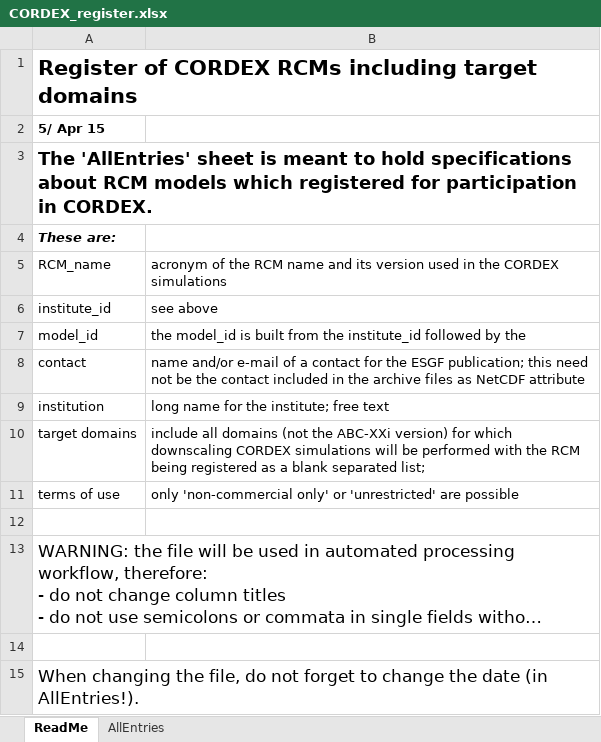
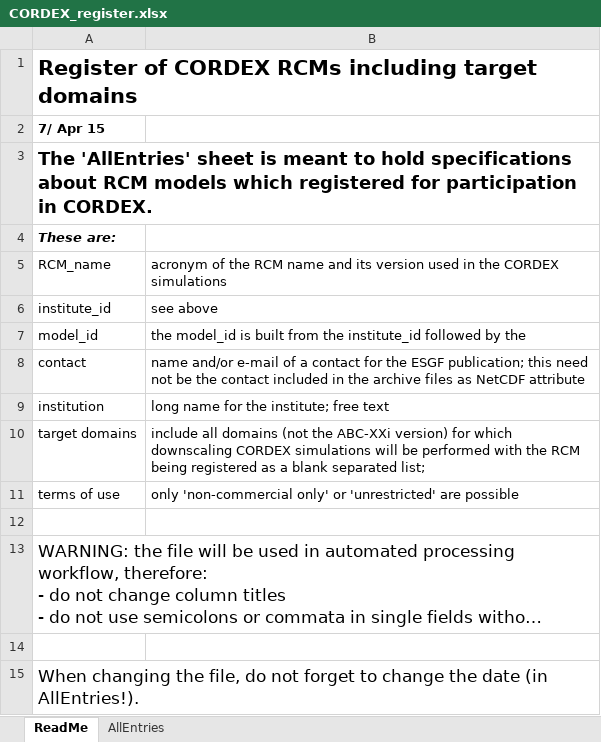
Before and after one commit to IS-ENES-Data/cordex, an Excel workbook: CORDEX_register.xlsx, sheet ReadMe, drawn as a sheet; long unchanged cells end in …; values as stored, in another font and other column widths than the file's, no borders; the diff names each change by its address in the sheet, - before the commit and + after, or states it on an @@ line.

```diff
--- a/CORDEX_register.xlsx (sheet ReadMe)
+++ b/CORDEX_register.xlsx (sheet ReadMe)
-A2: 5/ Apr 15
+A2: 7/ Apr 15
```
Also changed, not shown: sheet AllEntries, 1 other file.
